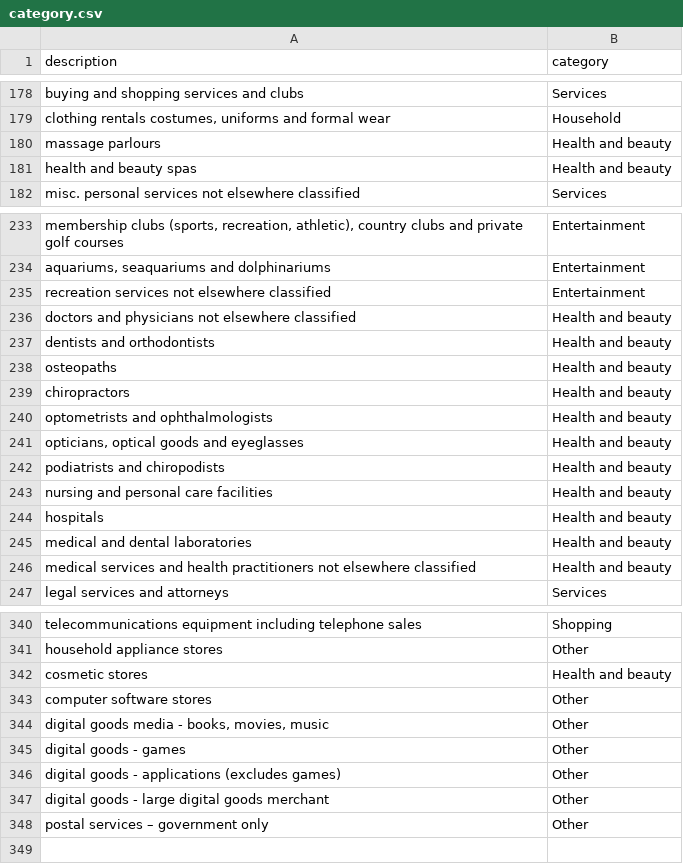
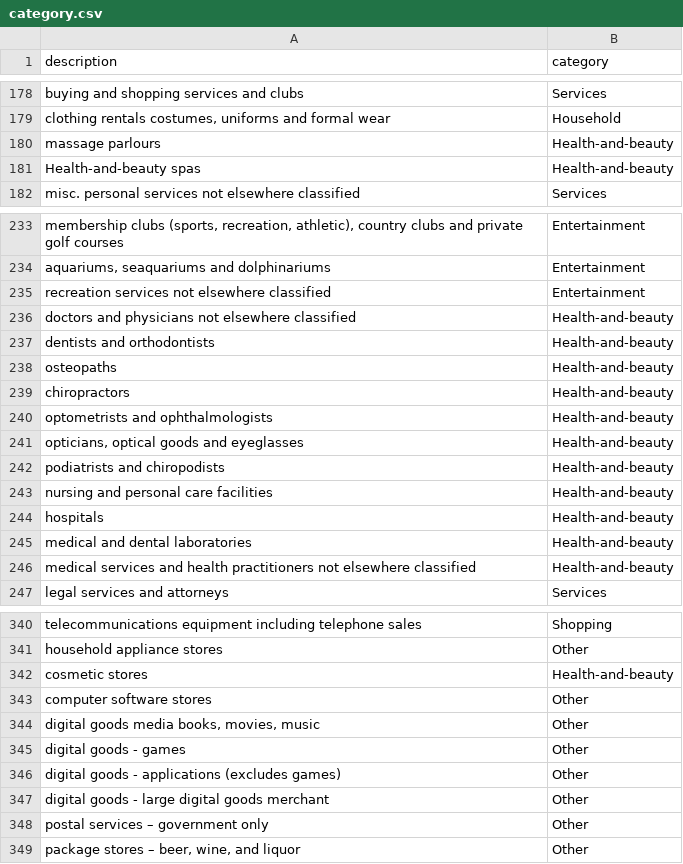
Before and after one commit to Anna05a/Spendly, a CSV file: category.csv, drawn as a sheet; only a part is shown, gaps mark what is left out; the diff covers the shown part only.

```diff
--- a/category.csv
+++ b/category.csv
@@ -179,4 +179,4 @@
 "clothing rentals  costumes, uniforms and formal wear","Household"
-"massage parlours","Health and beauty"
-"health and beauty spas","Health and beauty"
+"massage parlours","Health-and-beauty"
+"Health-and-beauty spas","Health-and-beauty"
 "misc. personal services  not elsewhere classified","Services"
@@ -235,13 +235,13 @@
 "recreation services  not elsewhere classified","Entertainment"
-"doctors and physicians  not elsewhere classified","Health and beauty"
-"dentists and orthodontists","Health and beauty"
-"osteopaths","Health and beauty"
-"chiropractors","Health and beauty"
-"optometrists and ophthalmologists","Health and beauty"
-"opticians, optical goods and eyeglasses","Health and beauty"
-"podiatrists and chiropodists","Health and beauty"
-"nursing and personal care facilities","Health and beauty"
-"hospitals","Health and beauty"
-"medical and dental laboratories","Health and beauty"
-"medical services and health practitioners  not elsewhere classified","Health and beauty"
+"doctors and physicians  not elsewhere classified","Health-and-beauty"
+"dentists and orthodontists","Health-and-beauty"
+"osteopaths","Health-and-beauty"
+"chiropractors","Health-and-beauty"
+"optometrists and ophthalmologists","Health-and-beauty"
+"opticians, optical goods and eyeglasses","Health-and-beauty"
+"podiatrists and chiropodists","Health-and-beauty"
+"nursing and personal care facilities","Health-and-beauty"
+"hospitals","Health-and-beauty"
+"medical and dental laboratories","Health-and-beauty"
+"medical services and health practitioners  not elsewhere classified","Health-and-beauty"
 "legal services and attorneys","Services"
@@ -341,5 +341,5 @@
 "household appliance stores","Other"
-"cosmetic stores","Health and beauty"
+"cosmetic stores","Health-and-beauty"
 "computer software stores","Other"
-"digital goods media - books, movies, music","Other"
+"digital goods media books, movies, music","Other"
 "digital goods - games","Other"
@@ -348 +348,2 @@
 "postal services – government only","Other"
+"package stores – beer, wine, and liquor","Other"
```
Also changed, not shown: 13 edited cells elsewhere in this file, 3 other files.
